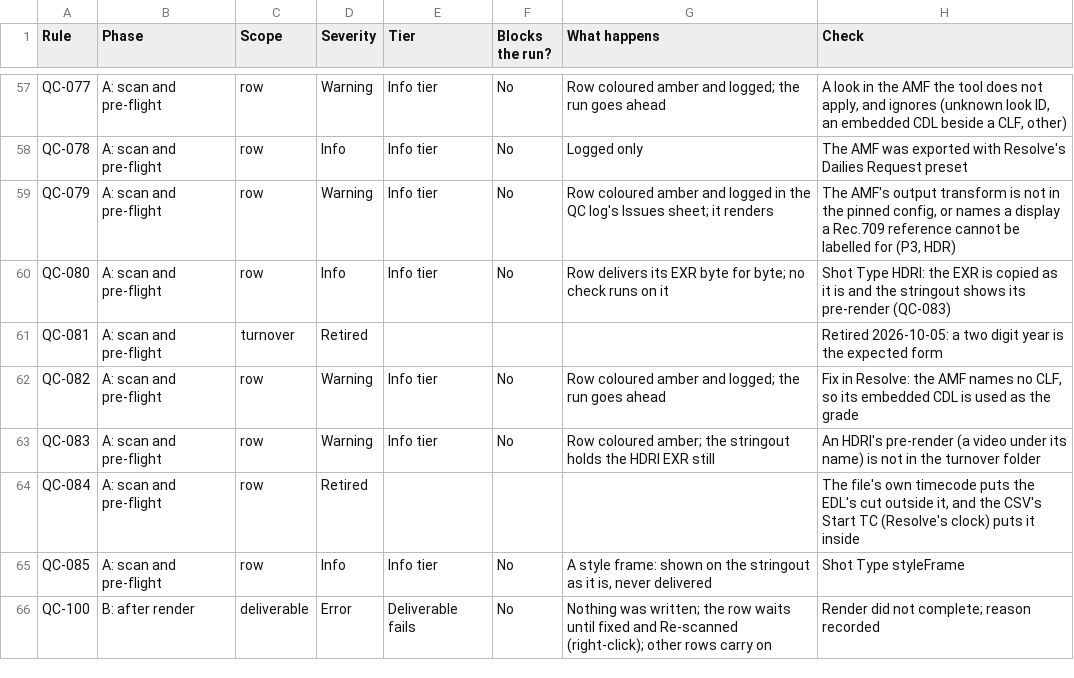
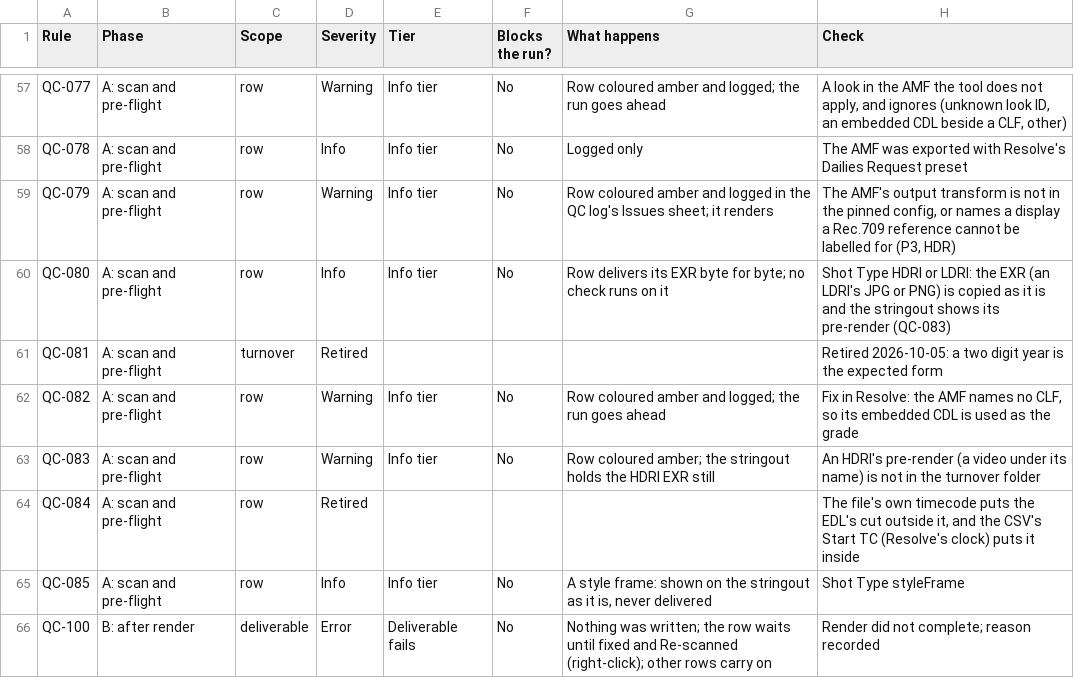
Before and after one commit to shango/ProIngest, a CSV file: docs/QC_RULES_SUMMARY.csv, drawn as a sheet; only a part is shown, gaps mark what is left out.

```diff
--- a/docs/QC_RULES_SUMMARY.csv
+++ b/docs/QC_RULES_SUMMARY.csv
@@ -59,3 +59,3 @@ QC-078,A: scan and pre-flight,row,Info,Info tier,No,Logged only,The AMF was expo
 QC-079,A: scan and pre-flight,row,Warning,Info tier,No,Row coloured amber and logged in the QC log's Issues sheet; it renders,"The AMF's output transform is not in the pinned config, or names a display a Rec.709 reference cannot be labelled for (P3, HDR)"
-QC-080,A: scan and pre-flight,row,Info,Info tier,No,Row delivers its EXR byte for byte; no check runs on it,Shot Type HDRI: the EXR is copied as it is and the stringout shows its pre-render (QC-083)
+QC-080,A: scan and pre-flight,row,Info,Info tier,No,Row delivers its EXR byte for byte; no check runs on it,Shot Type HDRI or LDRI: the EXR (an LDRI's JPG or PNG) is copied as it is and the stringout shows its pre-render (QC-083)
 QC-081,A: scan and pre-flight,turnover,Retired,,,,Retired 2026-10-05: a two digit year is the expected form
```
Also changed, not shown: 25 other files.
